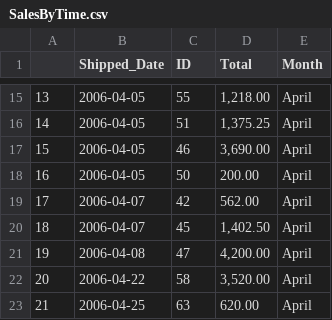
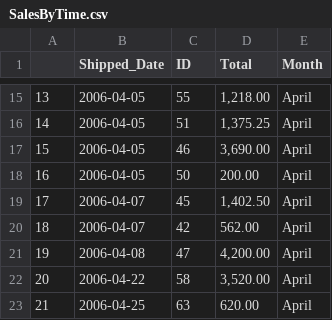
Before and after one commit to MustafaBozkurt84/chartsJS, a CSV file: SalesByTime.csv, drawn as a sheet; only a part is shown, gaps mark what is left out.

```diff
--- a/SalesByTime.csv
+++ b/SalesByTime.csv
@@ -18,4 +18,4 @@
 16,2006-04-05,50,200.00,April
-17,2006-04-07,42,562.00,April
-18,2006-04-07,45,"1,402.50",April
+17,2006-04-07,45,"1,402.50",April
+18,2006-04-07,42,562.00,April
 19,2006-04-08,47,"4,200.00",April
```
Also changed, not shown: 5 other files.
